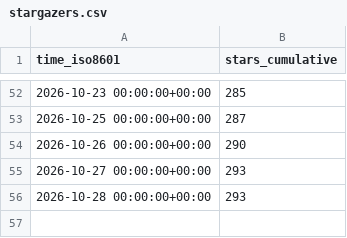
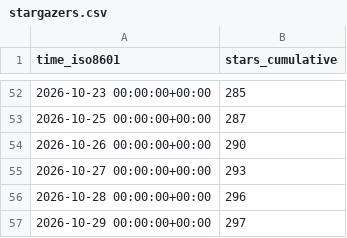
Before and after one commit to Yudaotor/lyrimuse, a CSV file: Yudaotor/lyrimuse/ghrs-data/stargazers.csv, drawn as a sheet; only a part is shown, gaps mark what is left out.

```diff
--- a/Yudaotor/lyrimuse/ghrs-data/stargazers.csv
+++ b/Yudaotor/lyrimuse/ghrs-data/stargazers.csv
@@ -55,2 +55,3 @@ time_iso8601,stars_cumulative
 2026-10-27 00:00:00+00:00,293
-2026-10-28 00:00:00+00:00,293
+2026-10-28 00:00:00+00:00,296
+2026-10-29 00:00:00+00:00,297
```
